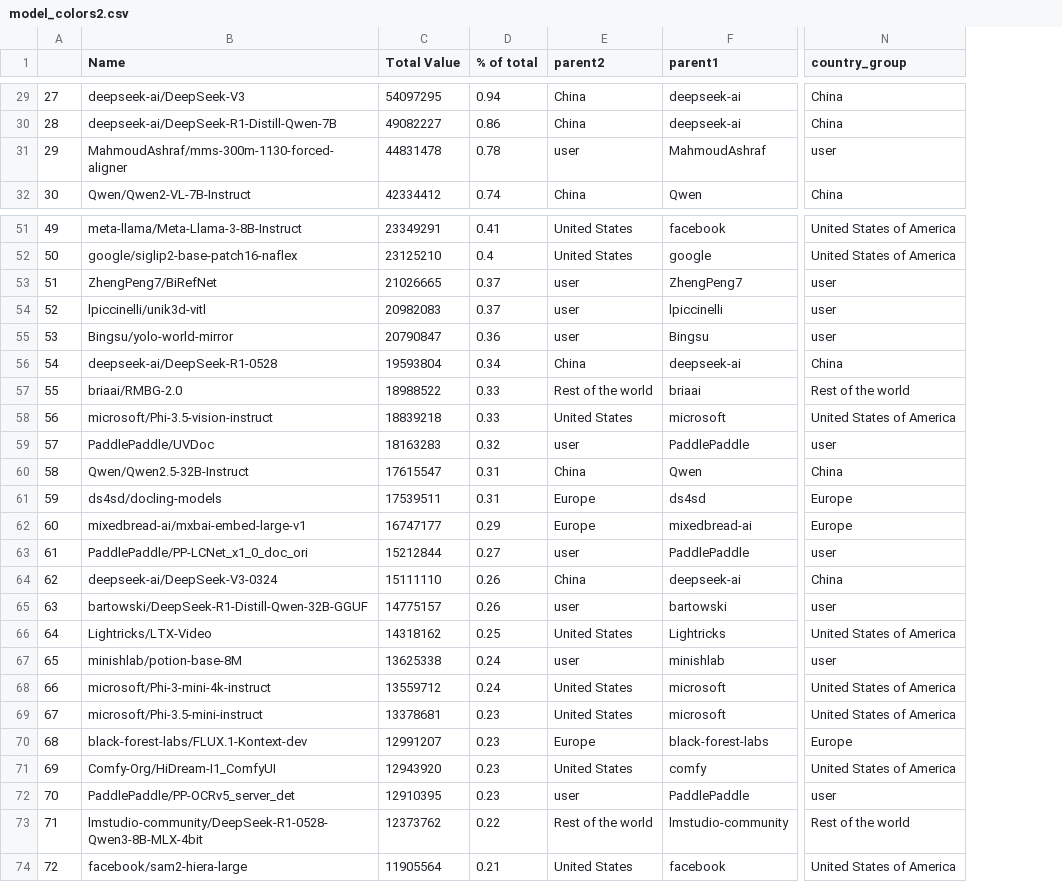
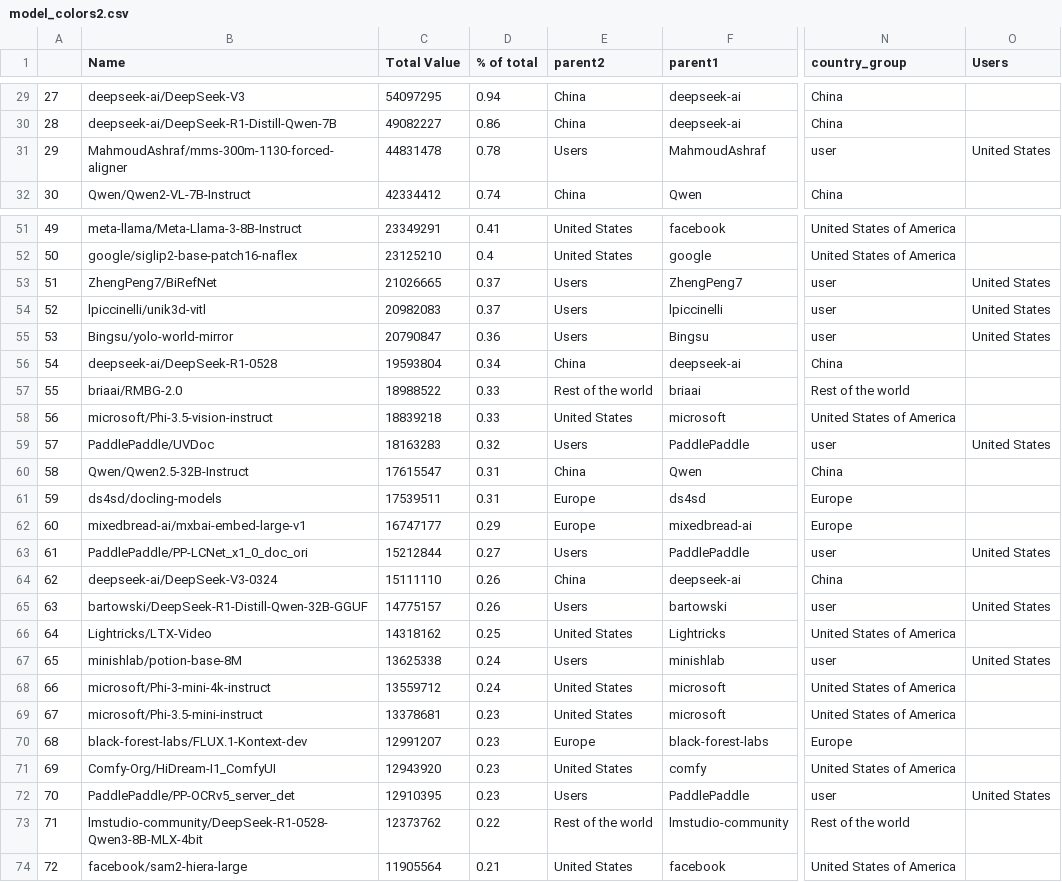
Before and after one commit to cepsai/cepsai.github.io, a CSV file: aiworld/Story/ModelDownloads2025/model_colors2.csv, drawn as a sheet; only a part is shown, gaps mark what is left out; the diff covers the shown part only; the diff names each change by its address in the sheet, - before the commit and + after, or states it on an @@ line.

Commit message:
Update model_colors2.csv

```diff
--- a/aiworld/Story/ModelDownloads2025/model_colors2.csv
+++ b/aiworld/Story/ModelDownloads2025/model_colors2.csv
+column O (Users), row 31: United States; rows 53-72: United States | United States | United States |  |  |  | United States |  |  |  | United States |  | United States |  | United States |  |  |  |  | United States
-E31 (parent2): user
+E31 (parent2): Users
-E53:E55 (parent2): user
+E53:E55 (parent2): Users
-E59 (parent2): user
+E59 (parent2): Users
-E63 (parent2): user
+E63 (parent2): Users
-E65 (parent2): user
+E65 (parent2): Users
-E67 (parent2): user
+E67 (parent2): Users
-E72 (parent2): user
+E72 (parent2): Users
```
Also changed, not shown: 6 edited cells elsewhere in this file.
